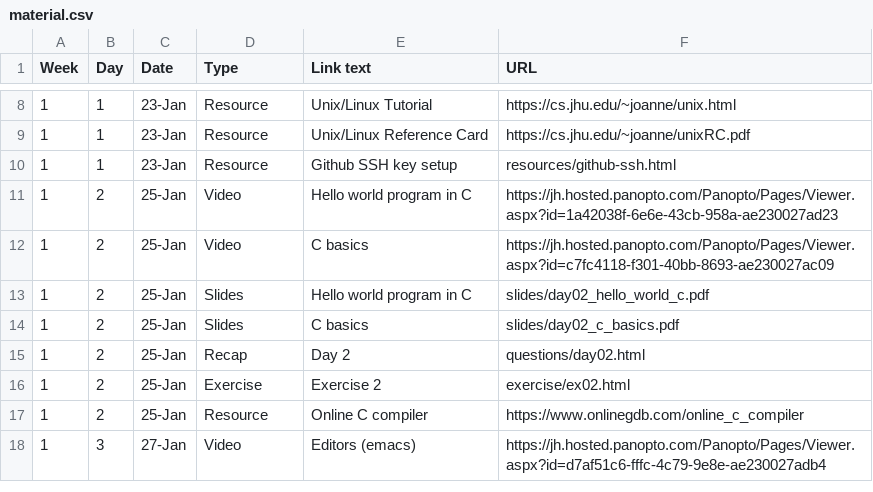
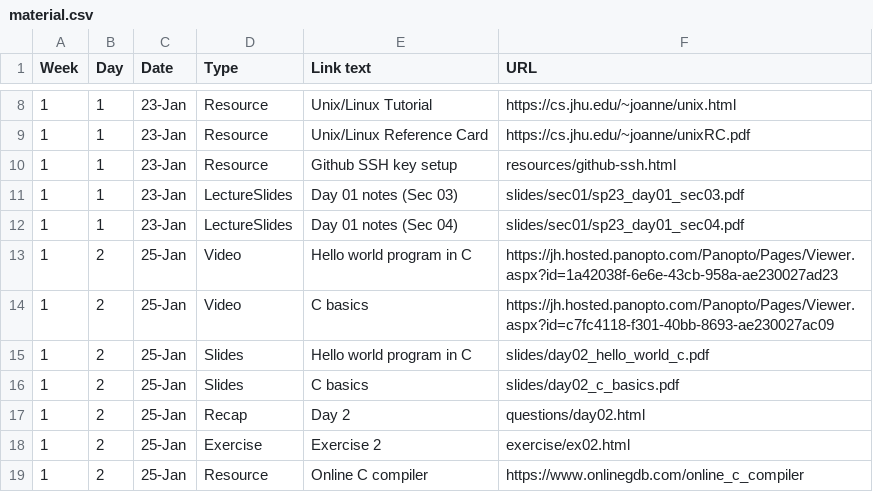
Before and after one commit to vivek-booshan/cs220-sp23, a CSV file: material.csv, drawn as a sheet; only a part is shown, gaps mark what is left out; the shorter side is filled out with more unchanged rows.

Commit message:
day lecture slides for sec 03 and 04

```diff
--- a/material.csv
+++ b/material.csv
@@ -10,2 +10,4 @@ Week,Day,Date,Type,Link text,URL
 1,1,23-Jan,Resource,Github SSH key setup,resources/github-ssh.html
+1,1,23-Jan,LectureSlides,"Day 01 notes (Sec 03)",slides/sec01/sp23_day01_sec03.pdf
+1,1,23-Jan,LectureSlides,"Day 01 notes (Sec 04)",slides/sec01/sp23_day01_sec04.pdf
 1,2,25-Jan,Video,Hello world program in C,https://jh.hosted.panopto.com/Panopto/Pages/Viewer.aspx?id=1a42038f-6e6e-43cb-958a-ae230027ad23
```
Also changed, not shown: 3 other files.
